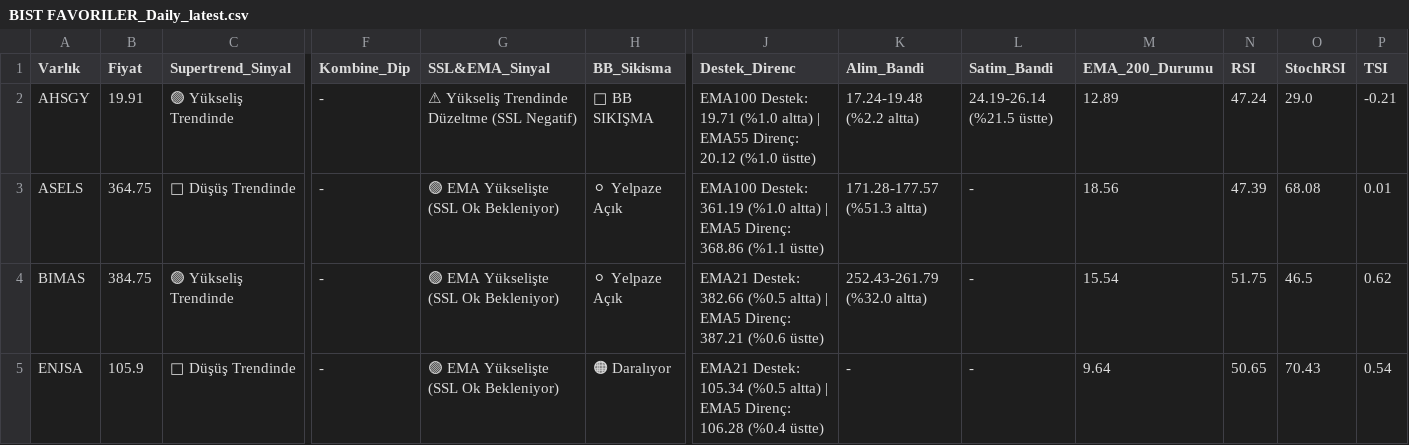
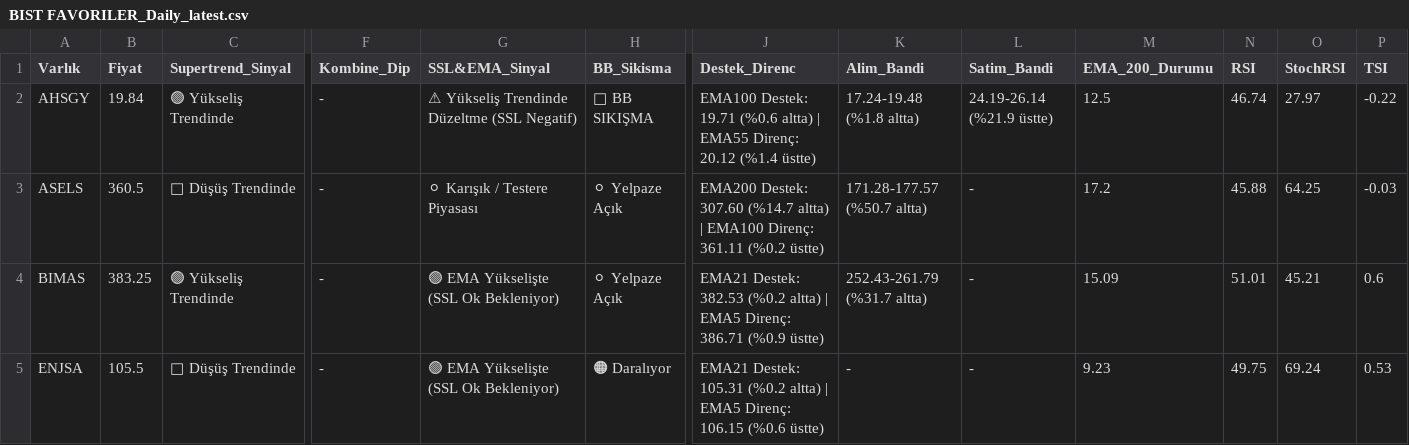
Before and after one commit to Enesaksan/financial_analysis, a CSV file: raporlar/BIST FAVORILER_Daily_latest.csv, drawn as a sheet; only a part is shown, gaps mark what is left out; the diff covers the shown part only; the diff names each change by its address in the sheet, - before the commit and + after, or states it on an @@ line.

```diff
--- a/raporlar/BIST FAVORILER_Daily_latest.csv
+++ b/raporlar/BIST FAVORILER_Daily_latest.csv
-B2 (Fiyat): 19.91
+B2 (Fiyat): 19.84
-J2 (Destek_Direnc): …Destek: 19.71 (%1.0 altta) | EMA55 Direnç: 20.12 (%1.0 üstte)
+J2 (Destek_Direnc): …Destek: 19.71 (%0.6 altta) | EMA55 Direnç: 20.12 (%1.4 üstte)
-K2 (Alim_Bandi): 17.24-19.48 (%2.2 altta)
+K2 (Alim_Bandi): 17.24-19.48 (%1.8 altta)
-L2 (Satim_Bandi): 24.19-26.14 (%21.5 üstte)
+L2 (Satim_Bandi): 24.19-26.14 (%21.9 üstte)
-M2 (EMA_200_Durumu): 12.89
+M2 (EMA_200_Durumu): 12.5
-N2 (RSI): 47.24
+N2 (RSI): 46.74
-O2 (StochRSI): 29.0
+O2 (StochRSI): 27.97
-P2 (TSI): -0.21
+P2 (TSI): -0.22
-B3 (Fiyat): 364.75
+B3 (Fiyat): 360.5
-G3 (SSL&EMA_Sinyal): 🟢 EMA Yükselişte (SSL Ok Bekleniyor)
+G3 (SSL&EMA_Sinyal): ⚪ Karışık / Testere Piyasası
-J3 (Destek_Direnc): EMA100 Destek: 361.19 (%1.0 altta) | EMA5 Direnç: 368.86 (%1.1 üstte)
+J3 (Destek_Direnc): EMA200 Destek: 307.60 (%14.7 altta) | EMA100 Direnç: 361.11 (%0.2 üstte)
-K3 (Alim_Bandi): 171.28-177.57 (%51.3 altta)
+K3 (Alim_Bandi): 171.28-177.57 (%50.7 altta)
-M3 (EMA_200_Durumu): 18.56
+M3 (EMA_200_Durumu): 17.2
-N3 (RSI): 47.39
+N3 (RSI): 45.88
-O3 (StochRSI): 68.08
+O3 (StochRSI): 64.25
-P3 (TSI): 0.01
+P3 (TSI): -0.03
-B4 (Fiyat): 384.75
+B4 (Fiyat): 383.25
-J4 (Destek_Direnc): EMA21 Destek: 382.66 (%0.5 altta) | EMA5 Direnç: 387.21 (%0.6 üstte)
+J4 (Destek_Direnc): EMA21 Destek: 382.53 (%0.2 altta) | EMA5 Direnç: 386.71 (%0.9 üstte)
-K4 (Alim_Bandi): 252.43-261.79 (%32.0 altta)
+K4 (Alim_Bandi): 252.43-261.79 (%31.7 altta)
-M4 (EMA_200_Durumu): 15.54
+M4 (EMA_200_Durumu): 15.09
-N4 (RSI): 51.75
+N4 (RSI): 51.01
-O4 (StochRSI): 46.5
+O4 (StochRSI): 45.21
-P4 (TSI): 0.62
+P4 (TSI): 0.6
-B5 (Fiyat): 105.9
+B5 (Fiyat): 105.5
-J5 (Destek_Direnc): EMA21 Destek: 105.34 (%0.5 altta) | EMA5 Direnç: 106.28 (%0.4 üstte)
+J5 (Destek_Direnc): EMA21 Destek: 105.31 (%0.2 altta) | EMA5 Direnç: 106.15 (%0.6 üstte)
-M5 (EMA_200_Durumu): 9.64
+M5 (EMA_200_Durumu): 9.23
-N5 (RSI): 50.65
+N5 (RSI): 49.75
-O5 (StochRSI): 70.43
+O5 (StochRSI): 69.24
-P5 (TSI): 0.54
+P5 (TSI): 0.53
```
Also changed, not shown: 67 edited cells elsewhere in this file, raporlar/ABD_Daily_latest.csv, raporlar/BIST_BIST_TUM_Daily_latest.csv, 9 other files.
